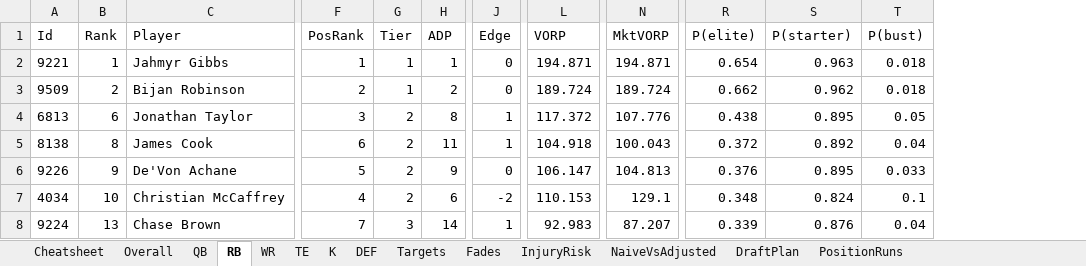
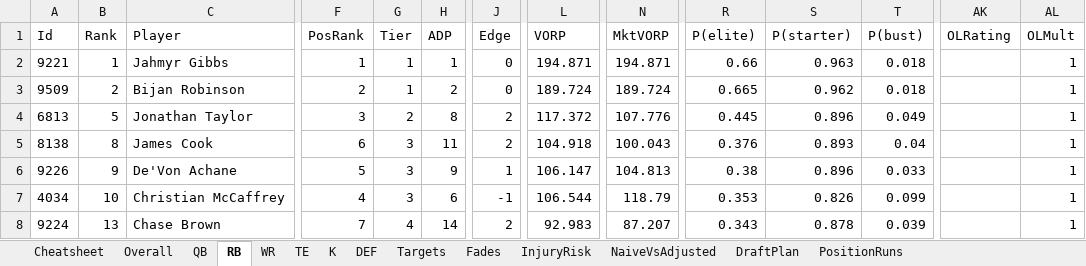
Before and after one commit to janus-tg/nfl_draft, an Excel workbook: output/draft_board_2026.xlsx, sheet RB, drawn as a sheet; only a part is shown, gaps mark what is left out; values as stored, in another font and other column widths than the file's, no borders; the diff covers the shown part only; the diff names each change by its address in the sheet, - before the commit and + after, or states it on an @@ line.

```diff
--- a/output/draft_board_2026.xlsx (sheet RB)
+++ b/output/draft_board_2026.xlsx (sheet RB)
+column AK (OLRating), empty
+column AL (OLMult), rows 2-8: all 1
-R2 (P(elite)): 0.654
+R2 (P(elite)): 0.66
-R3 (P(elite)): 0.662
+R3 (P(elite)): 0.665
-B4 (Rank): 6
+B4 (Rank): 5
-J4:J5 (Edge): 1
+J4:J5 (Edge): 2
-R4 (P(elite)): 0.438
+R4 (P(elite)): 0.445
-S4 (P(starter)): 0.895
+S4 (P(starter)): 0.896
-T4 (P(bust)): 0.05
+T4 (P(bust)): 0.049
-G5:G7 (Tier): 2
+G5:G7 (Tier): 3
-R5 (P(elite)): 0.372
+R5 (P(elite)): 0.376
-S5 (P(starter)): 0.892
+S5 (P(starter)): 0.893
-J6 (Edge): 0
+J6 (Edge): 1
-R6 (P(elite)): 0.376
+R6 (P(elite)): 0.38
-S6 (P(starter)): 0.895
+S6 (P(starter)): 0.896
-J7 (Edge): -2
+J7 (Edge): -1
-L7 (VORP): 110.153
+L7 (VORP): 106.544
-N7 (MktVORP): 129.1
+N7 (MktVORP): 118.79
-R7 (P(elite)): 0.348
+R7 (P(elite)): 0.353
-S7 (P(starter)): 0.824
+S7 (P(starter)): 0.826
-T7 (P(bust)): 0.1
+T7 (P(bust)): 0.099
-G8 (Tier): 3
+G8 (Tier): 4
-J8 (Edge): 1
+J8 (Edge): 2
-R8 (P(elite)): 0.339
+R8 (P(elite)): 0.343
-S8 (P(starter)): 0.876
+S8 (P(starter)): 0.878
-T8 (P(bust)): 0.04
+T8 (P(bust)): 0.039
```
Also changed, not shown: 7 added rows, 7 removed rows and 702 edited cells elsewhere in this sheet, sheet DraftPlan, sheet Overall, sheet Cheatsheet, sheet WR, sheet InjuryRisk, sheet Targets, 7 more sheets, 10 other files.
